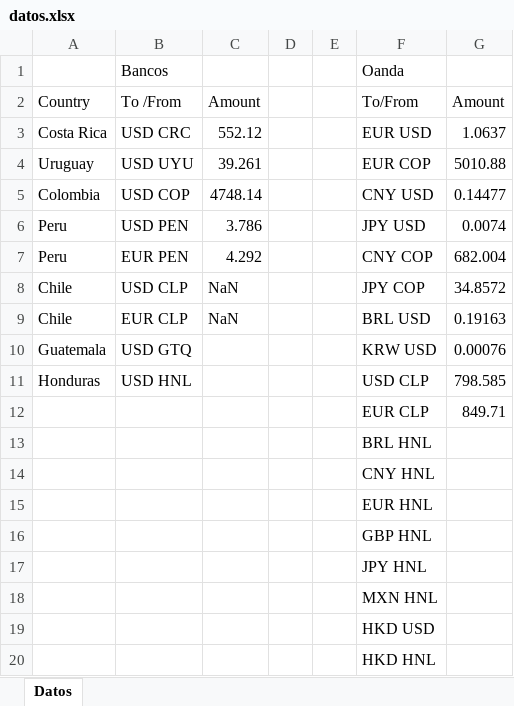
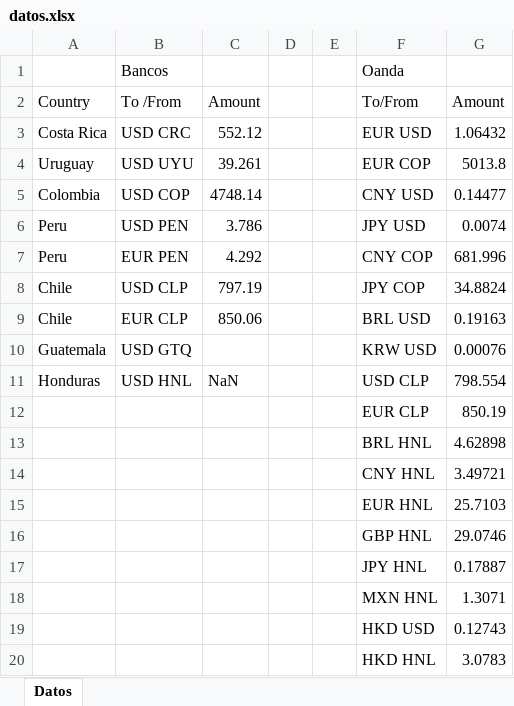
Before and after one commit to Augustx20/Rates, an Excel workbook: datos.xlsx, sheet Datos, drawn as a sheet; values as stored, in another font and other column widths than the file's, no borders; the diff names each change by its address in the sheet, - before the commit and + after, or states it on an @@ line.

```diff
--- a/datos.xlsx (sheet Datos)
+++ b/datos.xlsx (sheet Datos)
-G3 (Amount): 1.0637
+G3 (Amount): 1.06432
-G4 (Amount): 5010.88
+G4 (Amount): 5013.8
-G7 (Amount): 682.004
+G7 (Amount): 681.996
-C8 (Amount): NaN
+C8 (Amount): 797.19
-G8 (Amount): 34.8572
+G8 (Amount): 34.8824
-C9 (Amount): NaN
+C9 (Amount): 850.06
-C11 (Amount): (empty)
+C11 (Amount): NaN
-G11 (Amount): 798.585
+G11 (Amount): 798.554
-G12 (Amount): 849.71
+G12 (Amount): 850.19
-G13 (Amount): (empty)
+G13 (Amount): 4.62898
-G14 (Amount): (empty)
+G14 (Amount): 3.49721
-G15 (Amount): (empty)
+G15 (Amount): 25.7103
-G16 (Amount): (empty)
+G16 (Amount): 29.0746
-G17 (Amount): (empty)
+G17 (Amount): 0.17887
-G18 (Amount): (empty)
+G18 (Amount): 1.3071
-G19 (Amount): (empty)
+G19 (Amount): 0.12743
-G20 (Amount): (empty)
+G20 (Amount): 3.0783
```
Also changed, not shown: 5 other files.
